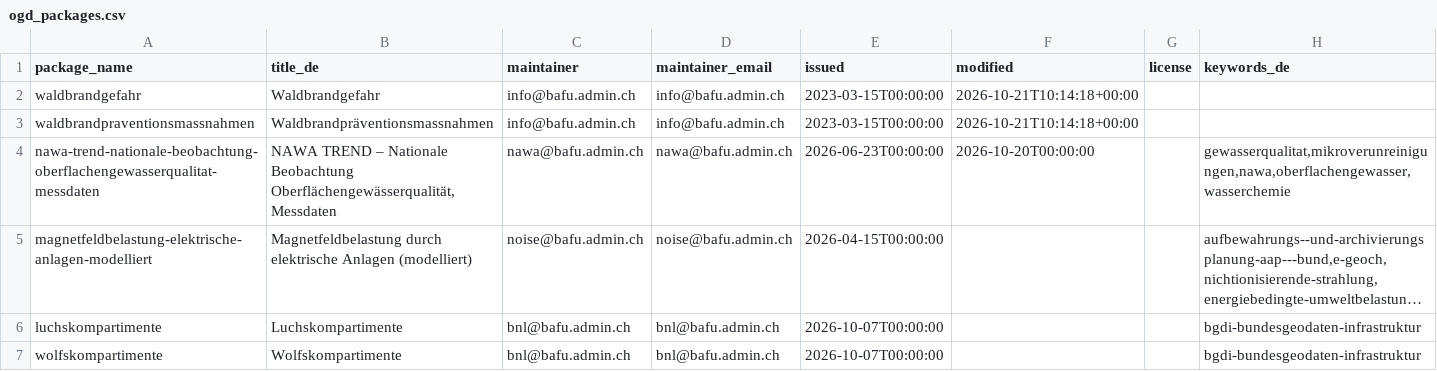
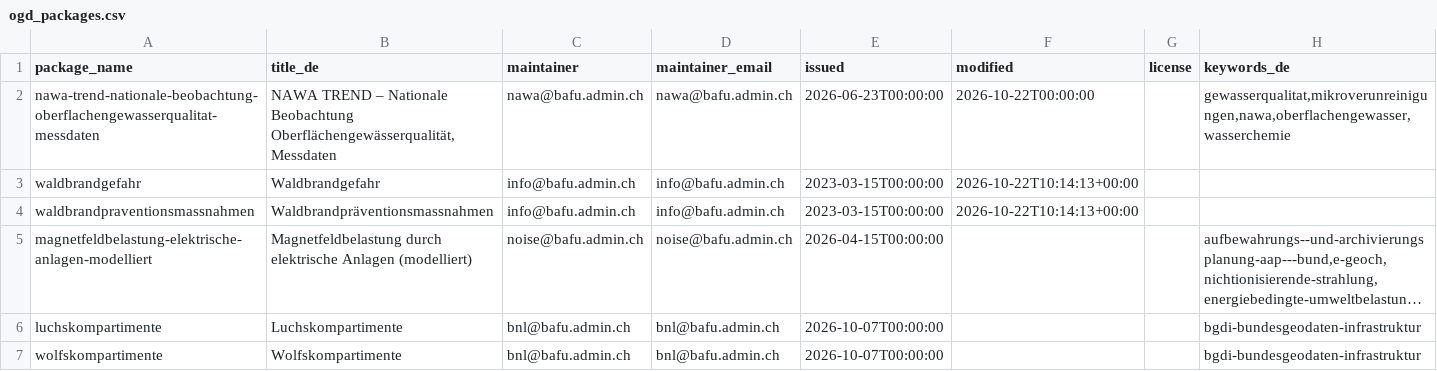
Before and after one commit to nrohrbach/OpenDataMonitoringBafu, a CSV file: ogd_packages.csv, drawn as a sheet; only a part is shown; long unchanged cells end in …; removed rows and columns are numbered as before the commit, all else as after; the diff names each change by its address in the sheet, - before the commit and + after, or states it on an @@ line.

```diff
--- a/ogd_packages.csv
+++ b/ogd_packages.csv
+row 2: nawa-trend-nationale-beobachtung-oberflachengewasserqualitat-messdaten | NAWA TREND – Nationale Beobachtung Oberflächengewässerqualität, Messdaten | nawa@bafu.admin.ch | nawa@bafu.admin.ch | 2026-06-23T00:00:00 | 2026-10-22T00:00:00 |  | gewasserqualitat,mikroverunreinigungen,nawa,oberflachengewasser,wasserchemie
-F3:F4 (modified): 2026-10-21T10:14:18+00:00
+F3:F4 (modified): 2026-10-22T10:14:13+00:00
-row 4: nawa-trend-nationale-beobachtung-oberflachengewasserqualitat-messdaten | NAWA TREND – Nationale Beobachtung Oberflächengewässerqualität, Messdaten | nawa@bafu.admin.ch | nawa@bafu.admin.ch | 2026-06-23T00:00:00 | 2026-10-20T00:00:00 |  | gewasserqualitat,mikroverunreinigungen,nawa,oberflachengewasser,wasserchemie
```
Also changed, not shown: ogd_resources.csv.
